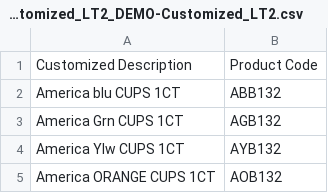
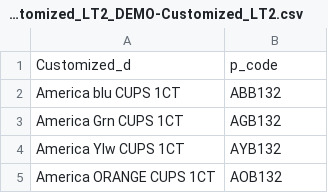
Before and after one commit to datalogue/demo-data, a CSV file: cpg/CPG_Customized_LT2_DEMO-Customized_LT2.csv, drawn as a sheet; only a part is shown.

```diff
--- a/cpg/CPG_Customized_LT2_DEMO-Customized_LT2.csv
+++ b/cpg/CPG_Customized_LT2_DEMO-Customized_LT2.csv
@@ -1,2 +1,2 @@
-Customized Description,Product Code
+Customized_d,p_code
 America blu CUPS 1CT,ABB132
```
Also changed, not shown: cpg/CPG_Product_Customized-LT_1_DEMO-Customized-LT.csv, cpg/CPG_Product_Syndicated_Demo-Syndicated.csv.
